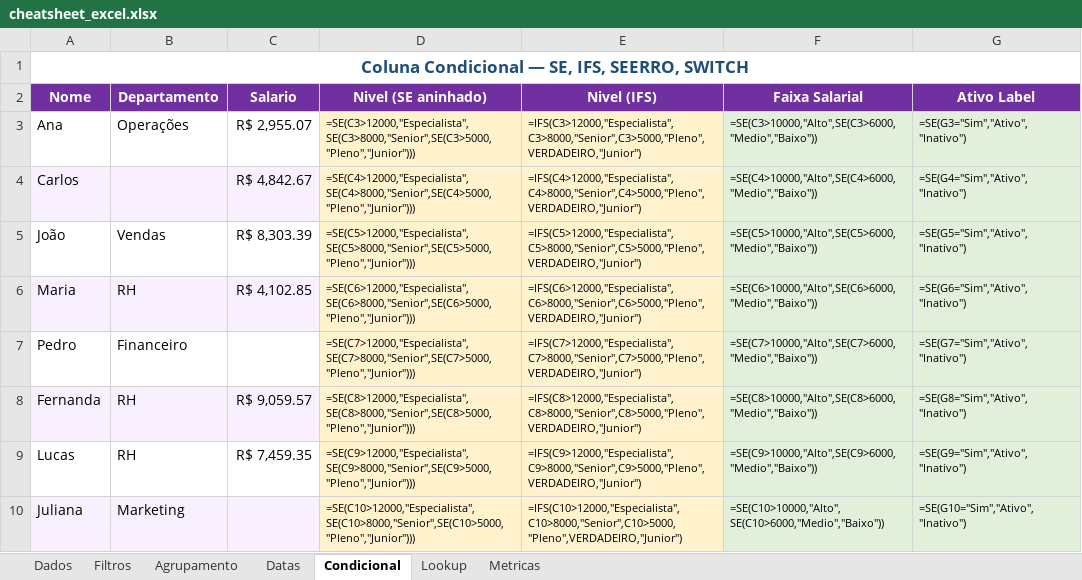
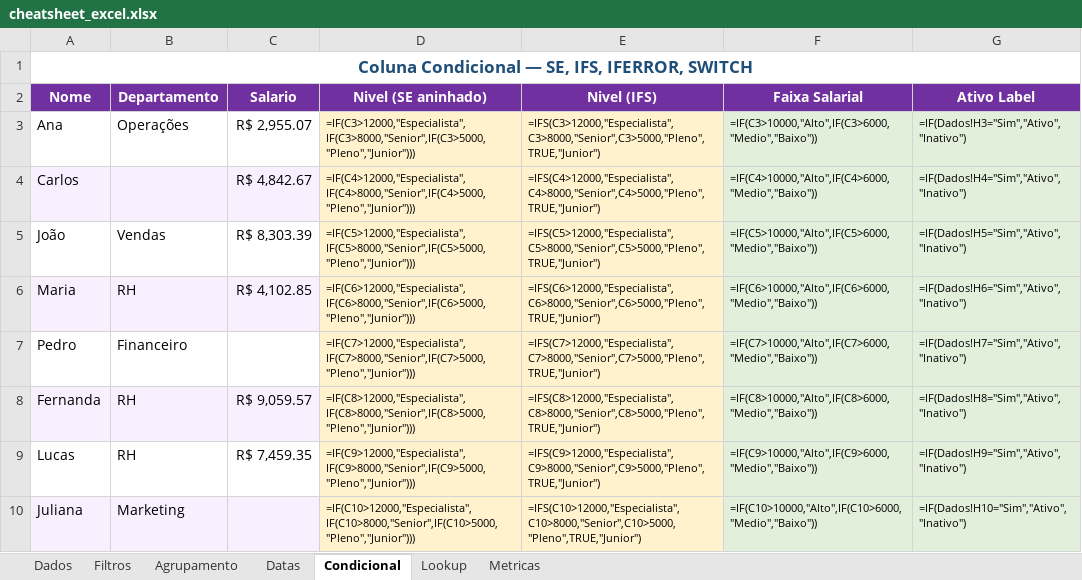
Before and after one commit to vagnerx/excel-python-sql-powerbi-cheatsheet, an Excel workbook: docs/examples/excel/cheatsheet_excel.xlsx, sheet Condicional, drawn as a sheet; only a part is shown; values as stored, in another font and other column widths than the file's, no borders; formulas without a stored value are shown as written; the diff covers the shown part only; the diff names each change by its address in the sheet, - before the commit and + after, or states it on an @@ line.

Commit message:
fix(excel): use English formula names and fix circular reference for openpyxl compatibility

```diff
--- a/docs/examples/excel/cheatsheet_excel.xlsx (sheet Condicional)
+++ b/docs/examples/excel/cheatsheet_excel.xlsx (sheet Condicional)
-A1 (Nome): Coluna Condicional — SE, IFS, SEERRO, SWITCH
+A1 (Nome): Coluna Condicional — SE, IFS, IFERROR, SWITCH
-D3 (Nivel (SE aninhado)): =SE(C3>12000,"Especialista",SE(C3>8000,"Senior",SE(C3>5000,"Pleno","Junior")))
+D3 (Nivel (SE aninhado)): =IF(C3>12000,"Especialista",IF(C3>8000,"Senior",IF(C3>5000,"Pleno","Junior")))
-E3 (Nivel (IFS)): =IFS(C3>12000,"Especialista",C3>8000,"Senior",C3>5000,"Pleno",VERDADEIRO,"Junior")
+E3 (Nivel (IFS)): =IFS(C3>12000,"Especialista",C3>8000,"Senior",C3>5000,"Pleno",TRUE,"Junior")
-F3 (Faixa Salarial): =SE(C3>10000,"Alto",SE(C3>6000,"Medio","Baixo"))
+F3 (Faixa Salarial): =IF(C3>10000,"Alto",IF(C3>6000,"Medio","Baixo"))
-G3 (Ativo Label): =SE(G3="Sim","Ativo","Inativo")
+G3 (Ativo Label): =IF(Dados!H3="Sim","Ativo","Inativo")
-D4 (Nivel (SE aninhado)): =SE(C4>12000,"Especialista",SE(C4>8000,"Senior",SE(C4>5000,"Pleno","Junior")))
+D4 (Nivel (SE aninhado)): =IF(C4>12000,"Especialista",IF(C4>8000,"Senior",IF(C4>5000,"Pleno","Junior")))
-E4 (Nivel (IFS)): =IFS(C4>12000,"Especialista",C4>8000,"Senior",C4>5000,"Pleno",VERDADEIRO,"Junior")
+E4 (Nivel (IFS)): =IFS(C4>12000,"Especialista",C4>8000,"Senior",C4>5000,"Pleno",TRUE,"Junior")
-F4 (Faixa Salarial): =SE(C4>10000,"Alto",SE(C4>6000,"Medio","Baixo"))
+F4 (Faixa Salarial): =IF(C4>10000,"Alto",IF(C4>6000,"Medio","Baixo"))
-G4 (Ativo Label): =SE(G4="Sim","Ativo","Inativo")
+G4 (Ativo Label): =IF(Dados!H4="Sim","Ativo","Inativo")
-D5 (Nivel (SE aninhado)): =SE(C5>12000,"Especialista",SE(C5>8000,"Senior",SE(C5>5000,"Pleno","Junior")))
+D5 (Nivel (SE aninhado)): =IF(C5>12000,"Especialista",IF(C5>8000,"Senior",IF(C5>5000,"Pleno","Junior")))
-E5 (Nivel (IFS)): =IFS(C5>12000,"Especialista",C5>8000,"Senior",C5>5000,"Pleno",VERDADEIRO,"Junior")
+E5 (Nivel (IFS)): =IFS(C5>12000,"Especialista",C5>8000,"Senior",C5>5000,"Pleno",TRUE,"Junior")
-F5 (Faixa Salarial): =SE(C5>10000,"Alto",SE(C5>6000,"Medio","Baixo"))
+F5 (Faixa Salarial): =IF(C5>10000,"Alto",IF(C5>6000,"Medio","Baixo"))
-G5 (Ativo Label): =SE(G5="Sim","Ativo","Inativo")
+G5 (Ativo Label): =IF(Dados!H5="Sim","Ativo","Inativo")
-D6 (Nivel (SE aninhado)): =SE(C6>12000,"Especialista",SE(C6>8000,"Senior",SE(C6>5000,"Pleno","Junior")))
+D6 (Nivel (SE aninhado)): =IF(C6>12000,"Especialista",IF(C6>8000,"Senior",IF(C6>5000,"Pleno","Junior")))
-E6 (Nivel (IFS)): =IFS(C6>12000,"Especialista",C6>8000,"Senior",C6>5000,"Pleno",VERDADEIRO,"Junior")
+E6 (Nivel (IFS)): =IFS(C6>12000,"Especialista",C6>8000,"Senior",C6>5000,"Pleno",TRUE,"Junior")
-F6 (Faixa Salarial): =SE(C6>10000,"Alto",SE(C6>6000,"Medio","Baixo"))
+F6 (Faixa Salarial): =IF(C6>10000,"Alto",IF(C6>6000,"Medio","Baixo"))
-G6 (Ativo Label): =SE(G6="Sim","Ativo","Inativo")
+G6 (Ativo Label): =IF(Dados!H6="Sim","Ativo","Inativo")
-D7 (Nivel (SE aninhado)): =SE(C7>12000,"Especialista",SE(C7>8000,"Senior",SE(C7>5000,"Pleno","Junior")))
+D7 (Nivel (SE aninhado)): =IF(C7>12000,"Especialista",IF(C7>8000,"Senior",IF(C7>5000,"Pleno","Junior")))
-E7 (Nivel (IFS)): =IFS(C7>12000,"Especialista",C7>8000,"Senior",C7>5000,"Pleno",VERDADEIRO,"Junior")
+E7 (Nivel (IFS)): =IFS(C7>12000,"Especialista",C7>8000,"Senior",C7>5000,"Pleno",TRUE,"Junior")
-F7 (Faixa Salarial): =SE(C7>10000,"Alto",SE(C7>6000,"Medio","Baixo"))
+F7 (Faixa Salarial): =IF(C7>10000,"Alto",IF(C7>6000,"Medio","Baixo"))
-G7 (Ativo Label): =SE(G7="Sim","Ativo","Inativo")
+G7 (Ativo Label): =IF(Dados!H7="Sim","Ativo","Inativo")
-D8 (Nivel (SE aninhado)): =SE(C8>12000,"Especialista",SE(C8>8000,"Senior",SE(C8>5000,"Pleno","Junior")))
+D8 (Nivel (SE aninhado)): =IF(C8>12000,"Especialista",IF(C8>8000,"Senior",IF(C8>5000,"Pleno","Junior")))
-E8 (Nivel (IFS)): =IFS(C8>12000,"Especialista",C8>8000,"Senior",C8>5000,"Pleno",VERDADEIRO,"Junior")
+E8 (Nivel (IFS)): =IFS(C8>12000,"Especialista",C8>8000,"Senior",C8>5000,"Pleno",TRUE,"Junior")
-F8 (Faixa Salarial): =SE(C8>10000,"Alto",SE(C8>6000,"Medio","Baixo"))
+F8 (Faixa Salarial): =IF(C8>10000,"Alto",IF(C8>6000,"Medio","Baixo"))
-G8 (Ativo Label): =SE(G8="Sim","Ativo","Inativo")
+G8 (Ativo Label): =IF(Dados!H8="Sim","Ativo","Inativo")
-D9 (Nivel (SE aninhado)): =SE(C9>12000,"Especialista",SE(C9>8000,"Senior",SE(C9>5000,"Pleno","Junior")))
+D9 (Nivel (SE aninhado)): =IF(C9>12000,"Especialista",IF(C9>8000,"Senior",IF(C9>5000,"Pleno","Junior")))
-E9 (Nivel (IFS)): =IFS(C9>12000,"Especialista",C9>8000,"Senior",C9>5000,"Pleno",VERDADEIRO,"Junior")
+E9 (Nivel (IFS)): =IFS(C9>12000,"Especialista",C9>8000,"Senior",C9>5000,"Pleno",TRUE,"Junior")
-F9 (Faixa Salarial): =SE(C9>10000,"Alto",SE(C9>6000,"Medio","Baixo"))
+F9 (Faixa Salarial): =IF(C9>10000,"Alto",IF(C9>6000,"Medio","Baixo"))
-G9 (Ativo Label): =SE(G9="Sim","Ativo","Inativo")
+G9 (Ativo Label): =IF(Dados!H9="Sim","Ativo","Inativo")
-D10 (Nivel (SE aninhado)): =SE(C10>12000,"Especialista",SE(C10>8000,"Senior",SE(C10>5000,"Pleno","Junior")))
+D10 (Nivel (SE aninhado)): =IF(C10>12000,"Especialista",IF(C10>8000,"Senior",IF(C10>5000,"Pleno","Junior")))
-E10 (Nivel (IFS)): =IFS(C10>12000,"Especialista",C10>8000,"Senior",C10>5000,"Pleno",VERDADEIRO,"Junior")
+E10 (Nivel (IFS)): =IFS(C10>12000,"Especialista",C10>8000,"Senior",C10>5000,"Pleno",TRUE,"Junior")
-F10 (Faixa Salarial): =SE(C10>10000,"Alto",SE(C10>6000,"Medio","Baixo"))
+F10 (Faixa Salarial): =IF(C10>10000,"Alto",IF(C10>6000,"Medio","Baixo"))
-G10 (Ativo Label): =SE(G10="Sim","Ativo","Inativo")
+G10 (Ativo Label): =IF(Dados!H10="Sim","Ativo","Inativo")
```
Also changed, not shown: 176 edited cells elsewhere in this sheet, sheet Metricas, sheet Lookup, sheet Agrupamento, sheet Filtros, sheet Datas, sheet Dados, 1 other file.
